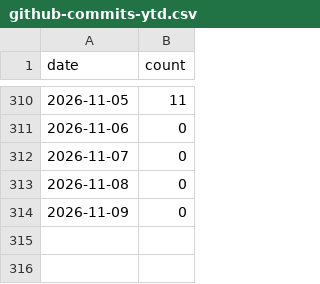
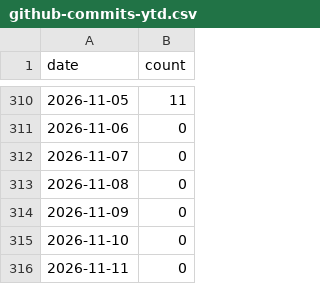
Before and after one commit to MrMarciaOng/github-contribution-chart, a CSV file: output/github-commits-ytd.csv, drawn as a sheet; only a part is shown, gaps mark what is left out; the diff names each change by its address in the sheet, - before the commit and + after, or states it on an @@ line.

```diff
--- a/output/github-commits-ytd.csv
+++ b/output/github-commits-ytd.csv
+row 315: 2026-11-10 | 0
+row 316: 2026-11-11 | 0
```
Also changed, not shown: output/github-activity.csv, output/github-contributions-ytd.csv, 16 other files.
